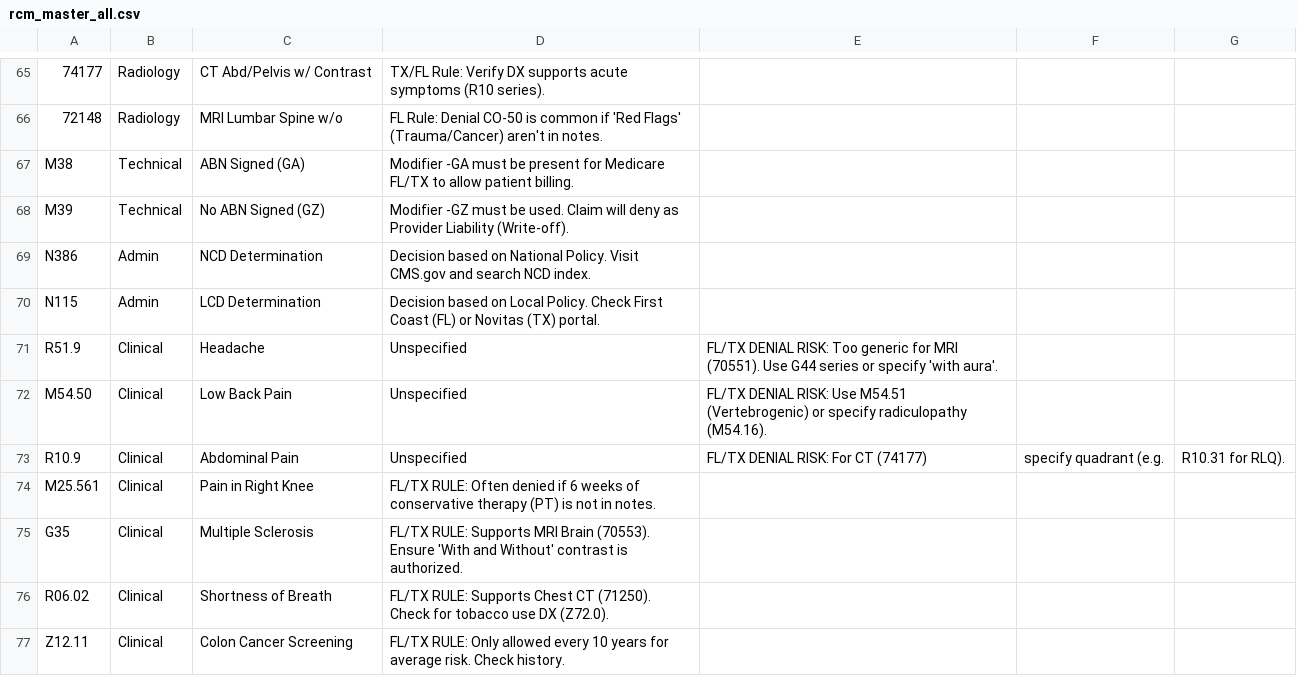
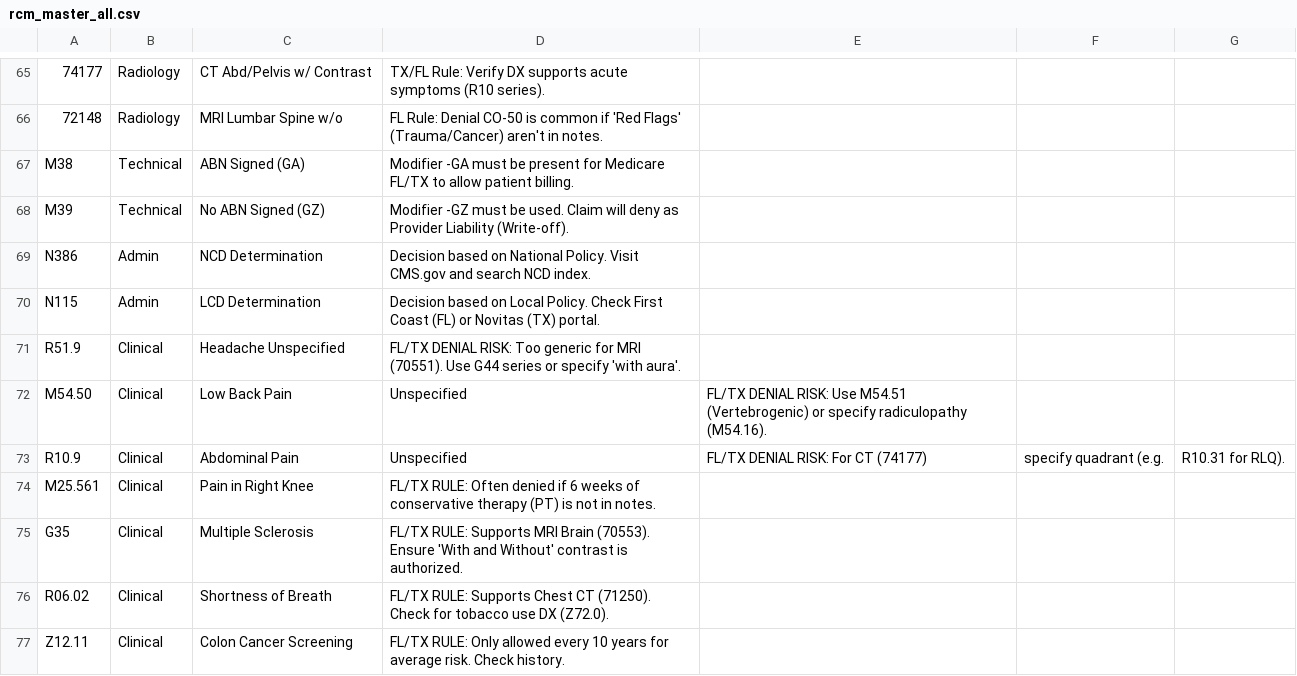
Before and after one commit to abner1986/RCM-Denial-Resolution-Tool, a CSV file: rcm_master_all.csv, drawn as a sheet; only a part is shown, gaps mark what is left out.

Commit message:
rcm_master_all.csv

```diff
--- a/rcm_master_all.csv
+++ b/rcm_master_all.csv
@@ -70,3 +70,3 @@ N386,Admin,NCD Determination,Decision based on National Policy. Visit CMS.gov an
 N115,Admin,LCD Determination,Decision based on Local Policy. Check First Coast (FL) or Novitas (TX) portal.
-R51.9,Clinical,Headache, Unspecified,FL/TX DENIAL RISK: Too generic for MRI (70551). Use G44 series or specify 'with aura'.
+R51.9,Clinical,Headache Unspecified,FL/TX DENIAL RISK: Too generic for MRI (70551). Use G44 series or specify 'with aura'.
 M54.50,Clinical,Low Back Pain, Unspecified,FL/TX DENIAL RISK: Use M54.51 (Vertebrogenic) or specify radiculopathy (M54.16).
```
